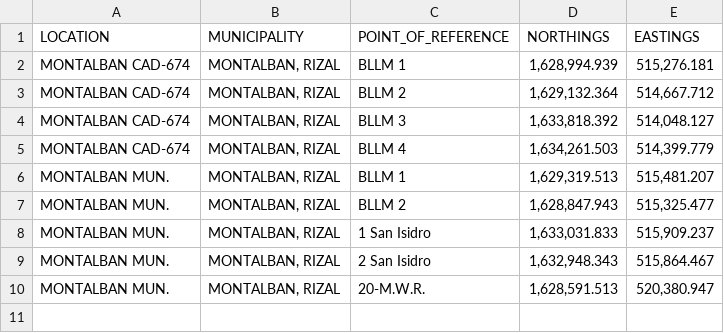
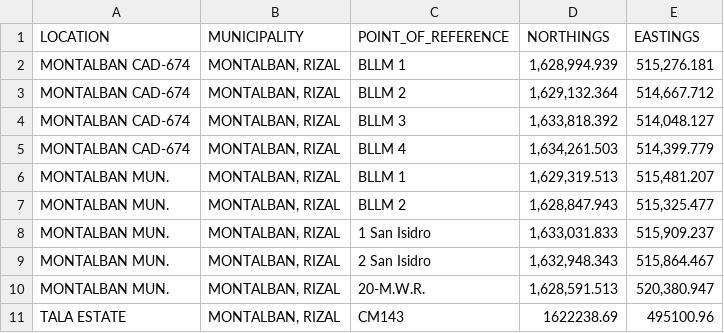
Before and after one commit to rick2x/lotlocateph, a CSV file: rizal.csv, drawn as a sheet.

Commit message:
Update rizal.csv

```diff
--- a/rizal.csv
+++ b/rizal.csv
@@ -10 +10,2 @@ MONTALBAN MUN.,"MONTALBAN, RIZAL",2 San Isidro,"1,632,948.343","515,864.467"
 MONTALBAN MUN.,"MONTALBAN, RIZAL",20-M.W.R.,"1,628,591.513","520,380.947"
+TALA ESTATE,"MONTALBAN, RIZAL",CM143,1622238.69,495100.96
```
